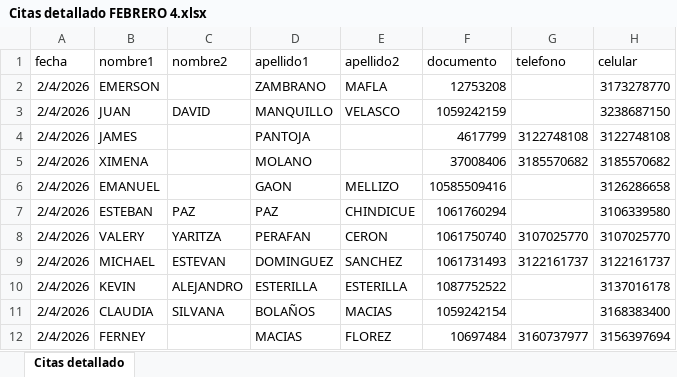
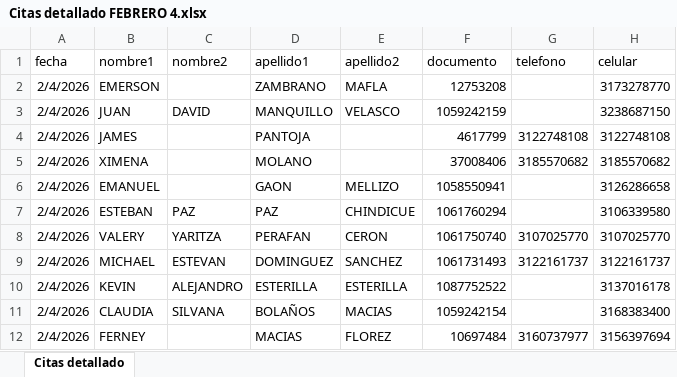
Before and after one commit to YonnierDev/normalizador_excel_odontologia, an Excel workbook: excel_dentos/01_citas_detallado/Citas detallado FEBRERO 4.xlsx, sheet Citas detallado, drawn as a sheet; only a part is shown; values as stored, in another font and other column widths than the file's, no borders; the diff names each change by its address in the sheet, - before the commit and + after, or states it on an @@ line.

```diff
--- a/excel_dentos/01_citas_detallado/Citas detallado FEBRERO 4.xlsx (sheet Citas detallado)
+++ b/excel_dentos/01_citas_detallado/Citas detallado FEBRERO 4.xlsx (sheet Citas detallado)
-F6 (documento): 10585509416
+F6 (documento): 1058550941
```
Also changed, not shown: excel_dentos/02_citas_con_pagos/Citas con pagos FEBRERO 4.xlsx, excel_generado/formato_odontologia_FEBRERO.xlsx, 1 other file.
